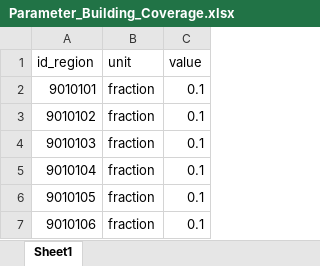
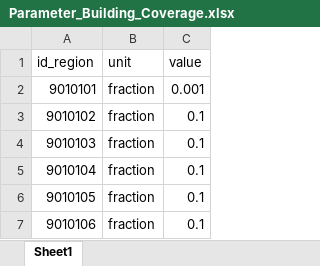
Before and after one commit to SongminYu/render, an Excel workbook: projects/test_building/input/Parameter_Building_Coverage.xlsx, sheet Sheet1, drawn as a sheet; only a part is shown; values as stored, in another font and other column widths than the file's, no borders; table styles not drawn; the diff names each change by its address in the sheet, - before the commit and + after, or states it on an @@ line.

```diff
--- a/projects/test_building/input/Parameter_Building_Coverage.xlsx (sheet Sheet1)
+++ b/projects/test_building/input/Parameter_Building_Coverage.xlsx (sheet Sheet1)
-C2 (value): 0.1
+C2 (value): 0.001
```
Also changed, not shown: projects/test_building/input/Scenario_BuildingComponent_Availability.xlsx, projects/test_building/input/Scenario_HeatingTechnology_Availability.xlsx, 5 other files.
